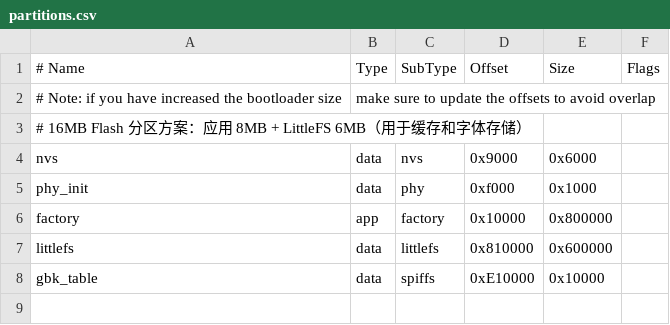
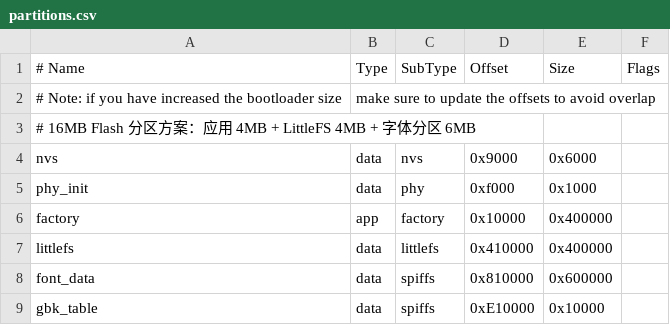
Before and after one commit to eug3/esp32c3x4, a CSV file: c3x4_main_control/partitions.csv, drawn as a sheet; the diff names each change by its address in the sheet, - before the commit and + after, or states it on an @@ line.

```diff
--- a/c3x4_main_control/partitions.csv
+++ b/c3x4_main_control/partitions.csv
-A3 (# Name): …：应用 8MB + LittleFS 6MB（用于缓存和字体存储）
+A3 (# Name): …：应用 4MB + LittleFS 4MB + 字体分区 6MB
-E6 (Size): 0x800000
+E6 (Size): 0x400000
-D7 (Offset): 0x810000
+D7 (Offset): 0x410000
-E7 (Size): 0x600000
+E7 (Size): 0x400000
+row 8: font_data | data | spiffs | 0x810000 | 0x600000
```
Also changed, not shown: 21 other files.
